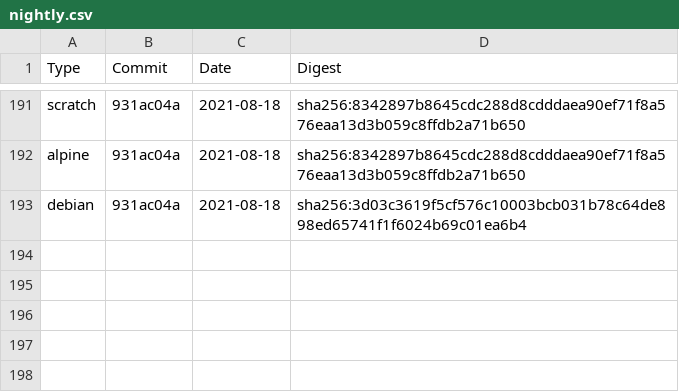
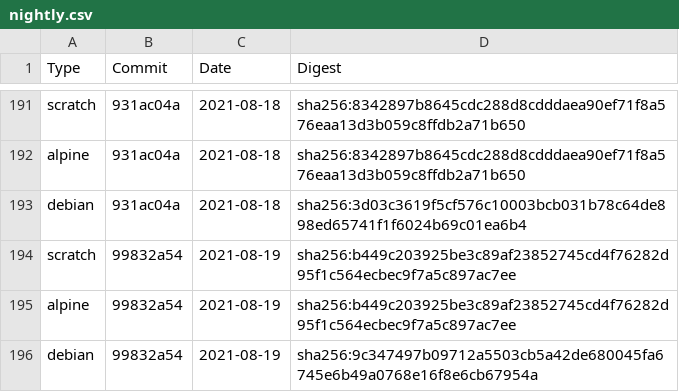
Before and after one commit to Checkmarx/kics, a CSV file: docs/docker/nightly.csv, drawn as a sheet; only a part is shown, gaps mark what is left out.

Commit message:
docs(kicsbot): update images digest

```diff
--- a/docs/docker/nightly.csv
+++ b/docs/docker/nightly.csv
@@ -193 +193,4 @@ alpine,931ac04a,2021-08-18,sha256:8342897b8645cdc288d8cdddaea90ef71f8a576eaa13d3
 debian,931ac04a,2021-08-18,sha256:3d03c3619f5cf576c10003bcb031b78c64de898ed65741f1f6024b69c01ea6b4
+scratch,99832a54,2021-08-19,sha256:b449c203925be3c89af23852745cd4f76282d95f1c564ecbec9f7a5c897ac7ee
+alpine,99832a54,2021-08-19,sha256:b449c203925be3c89af23852745cd4f76282d95f1c564ecbec9f7a5c897ac7ee
+debian,99832a54,2021-08-19,sha256:9c347497b09712a5503cb5a42de680045fa6745e6b49a0768e16f8e6cb67954a
```
Also changed, not shown: 1 other file.
